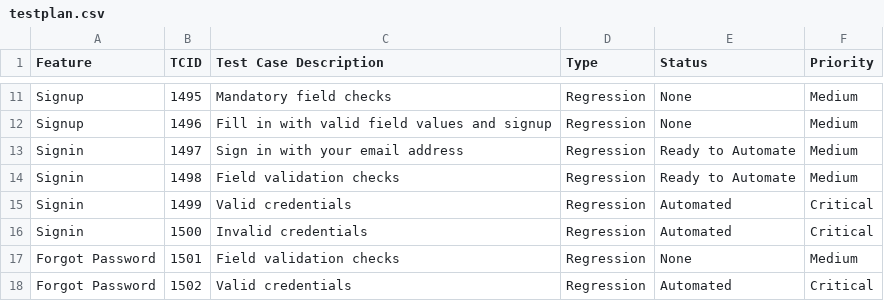
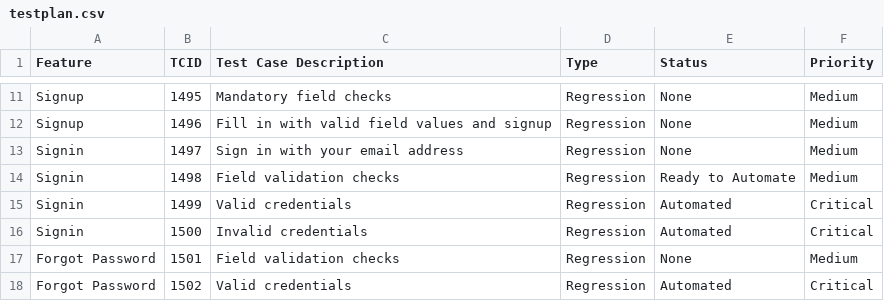
Before and after one commit to linuxramu/res, a CSV file: rhsgrowmobile/data/testplan.csv, drawn as a sheet; only a part is shown, gaps mark what is left out.

Commit message:
Update TestRail testplan.csv

```diff
--- a/rhsgrowmobile/data/testplan.csv
+++ b/rhsgrowmobile/data/testplan.csv
@@ -12,3 +12,3 @@ Signup|1495|Mandatory field checks|Regression|None|Medium
 Signup|1496|Fill in with valid field values and signup|Regression|None|Medium
-Signin|1497|Sign in with your email address|Regression|Ready to Automate|Medium
+Signin|1497|Sign in with your email address|Regression|None|Medium
 Signin|1498|Field validation checks|Regression|Ready to Automate|Medium
```
